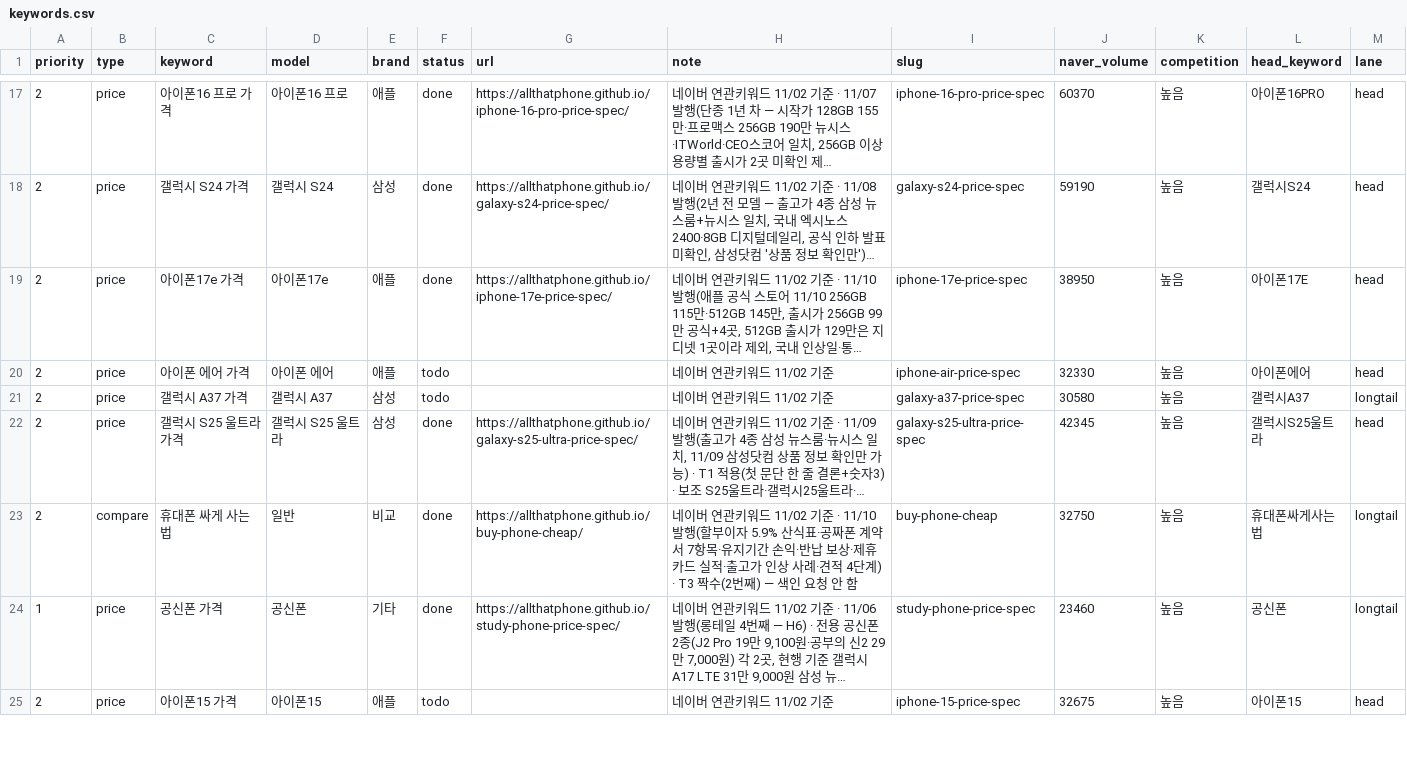
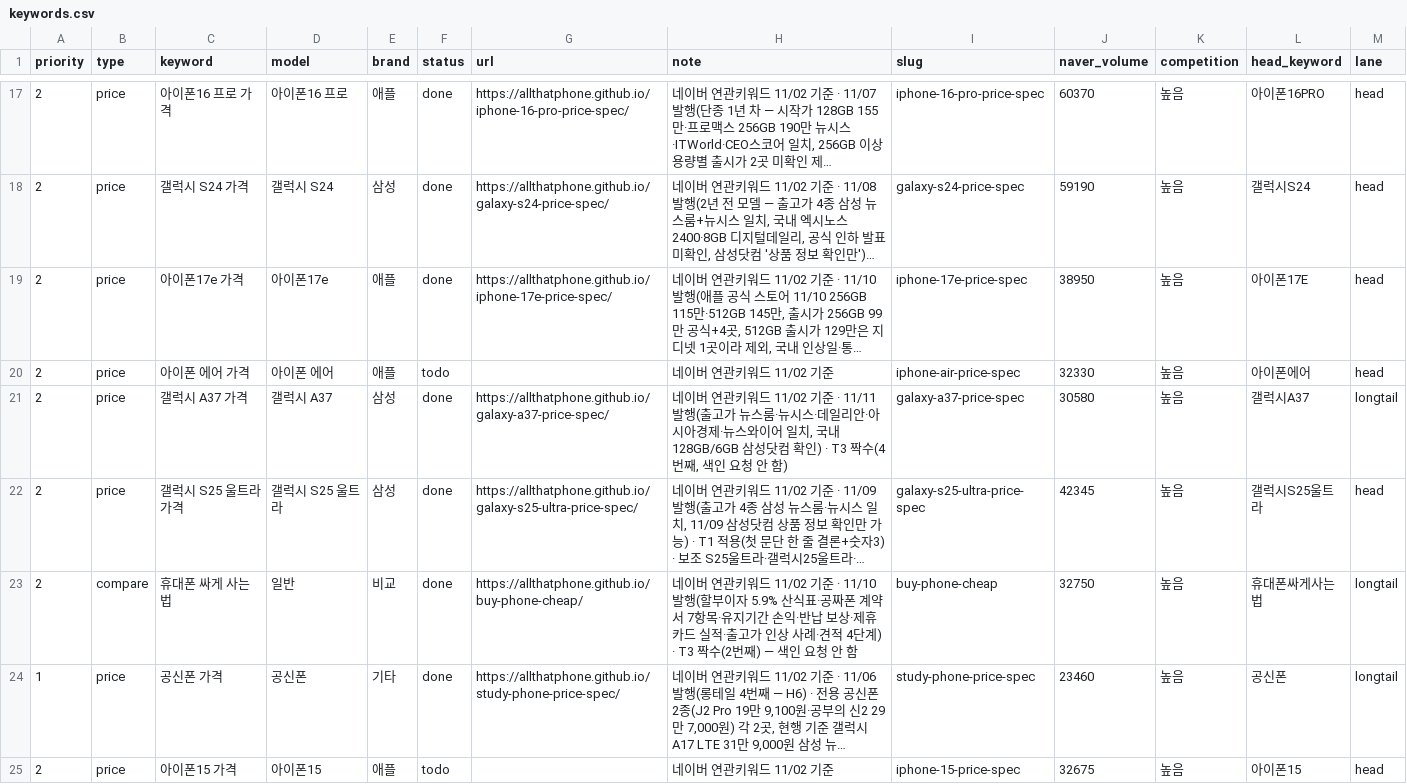
Before and after one commit to allthatphone/allthatphone.github.io, a CSV file: ops/keywords.csv, drawn as a sheet; only a part is shown, gaps mark what is left out; long unchanged cells end in …; the diff names each change by its address in the sheet, - before the commit and + after, or states it on an @@ line.

```diff
--- a/ops/keywords.csv
+++ b/ops/keywords.csv
-F21 (status): todo
+F21 (status): done
-G21 (url): (empty)
+G21 (url): https://allthatphone.github.io/galaxy-a37-price-spec/
-H21 (note): …11/02 기준
+H21 (note): …11/02 기준 · 11/11 발행(출고가 뉴스룸·뉴시스·데일리안·아시아경제·뉴스와이어 일치, 국내 128GB/6GB 삼성닷컴 확인) · T3 짝수(4번째, 색인 요청 안 함)
```
Also changed, not shown: 3 other files.
